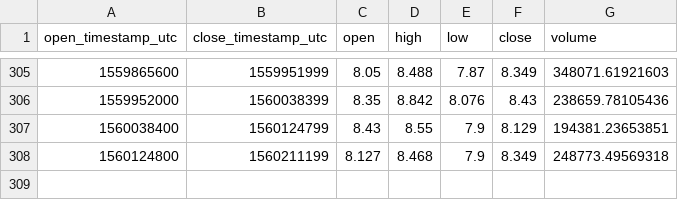
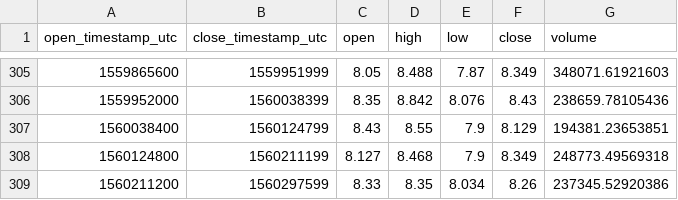
Before and after one commit to cryptobigbro/coinbasepro-ETC-USD, a CSV file: coinbasepro-ETC-USD-1d.csv, drawn as a sheet; only a part is shown, gaps mark what is left out; the diff names each change by its address in the sheet, - before the commit and + after, or states it on an @@ line.

```diff
--- a/coinbasepro-ETC-USD-1d.csv
+++ b/coinbasepro-ETC-USD-1d.csv
+row 309: 1560211200 | 1560297599 | 8.33 | 8.35 | 8.034 | 8.26 | 237345.52920386
```
Also changed, not shown: coinbasepro-ETC-USD-1h.csv, 1 other file.
